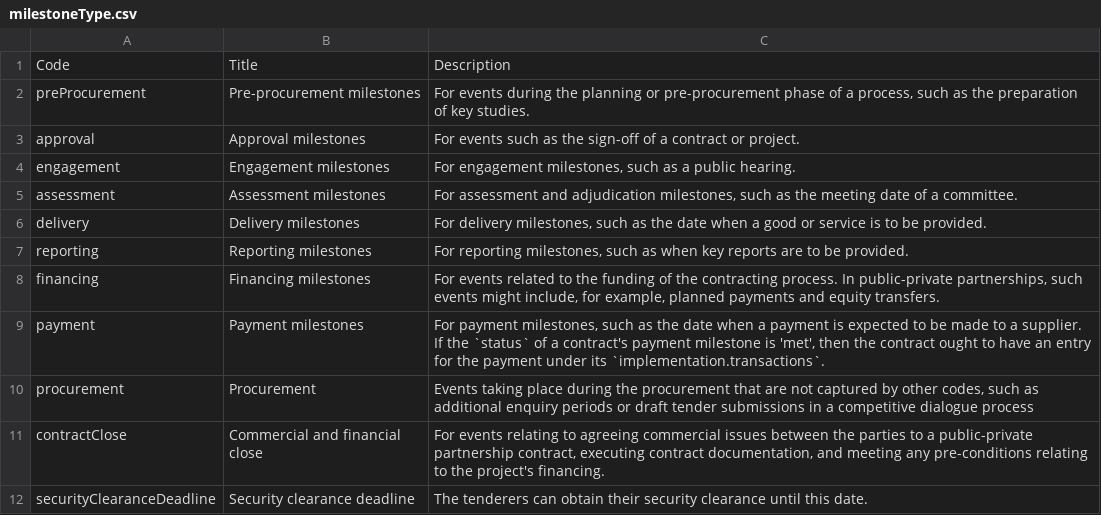
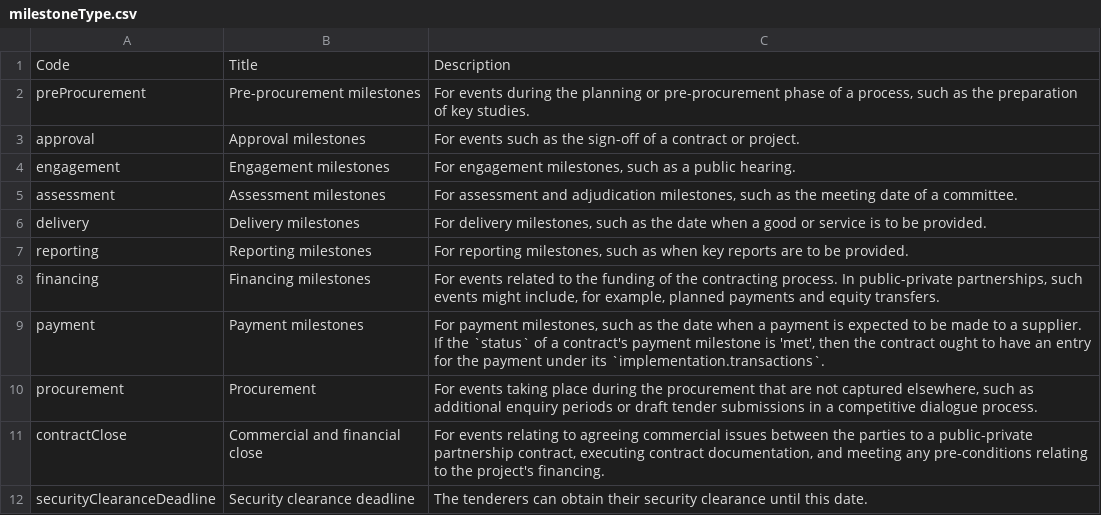
Before and after one commit to open-contracting/standard, a CSV file: schema/codelists/milestoneType.csv, drawn as a sheet.

Commit message:
Events can be captured by codes or fields
Co-authored-by: James McKinney <26463+jpmckinney@users.noreply.github.com>

```diff
--- a/schema/codelists/milestoneType.csv
+++ b/schema/codelists/milestoneType.csv
@@ -9,3 +9,3 @@ financing,Financing milestones,"For events related to the funding of the contrac
 payment,Payment milestones,"For payment milestones, such as the date when a payment is expected to be made to a supplier. If the `status` of a contract's payment milestone is 'met', then the contract ought to have an entry for the payment under its `implementation.transactions`."
-procurement,Procurement,"Events taking place during the procurement that are not captured by other codes, such as additional enquiry periods or draft tender submissions in a competitive dialogue process"
+procurement,Procurement,"For events taking place during the procurement that are not captured elsewhere, such as additional enquiry periods or draft tender submissions in a competitive dialogue process."
 contractClose,Commercial and financial close,"For events relating to agreeing commercial issues between the parties to a public-private partnership contract, executing contract documentation, and meeting any pre-conditions relating to the project's financing."
```
